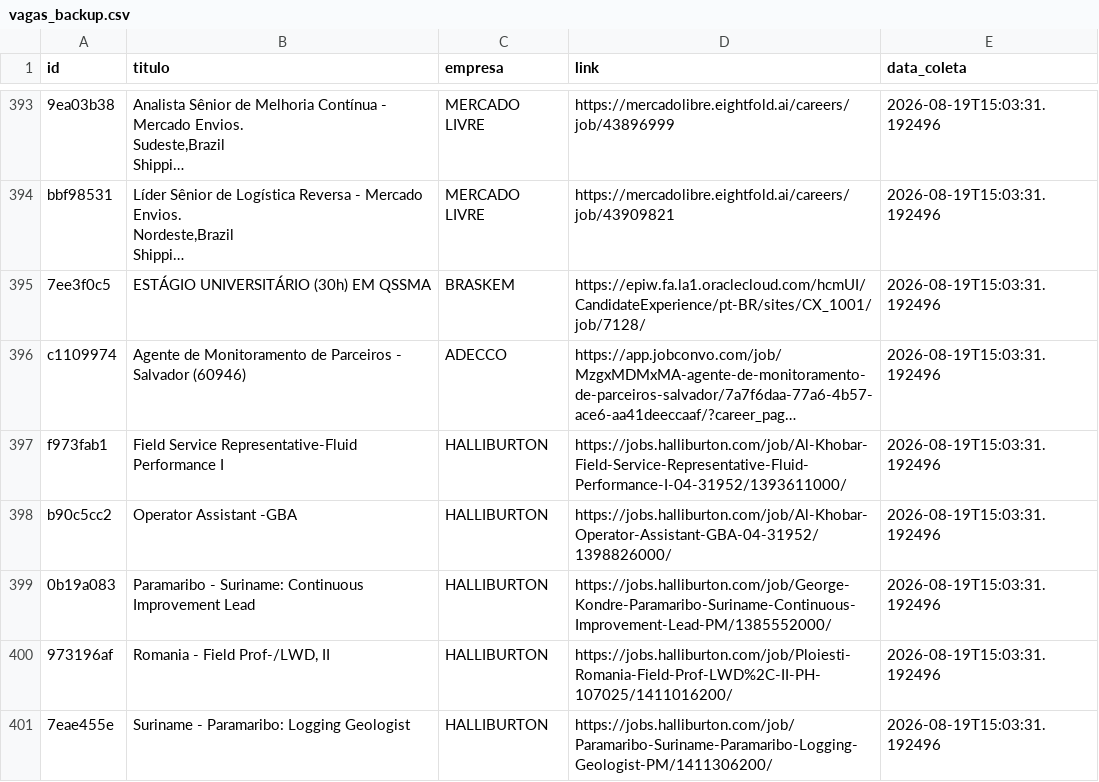
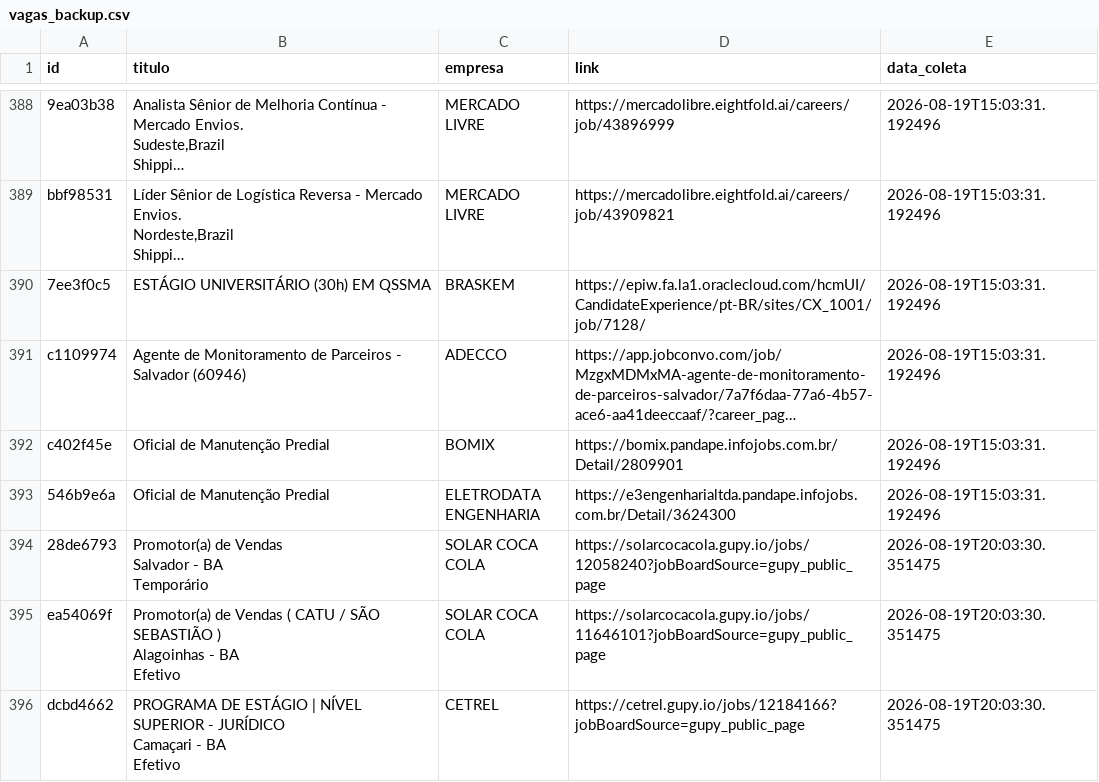
Before and after one commit to AndreyCarlos07/central-vagas, a CSV file: vagas_backup.csv, drawn as a sheet; only a part is shown, gaps mark what is left out; the shorter side is filled out with more unchanged rows; long unchanged cells end in …; removed rows and columns are numbered as before the commit, all else as after; the diff covers the shown part only; the diff names each change by its address in the sheet, - before the commit and + after, or states it on an @@ line.

```diff
--- a/vagas_backup.csv
+++ b/vagas_backup.csv
-row 397: f973fab1 | Field Service Representative-Fluid Performance I | HALLIBURTON | https://jobs.halliburton.com/job/Al-Khobar-Field-Service-Representative-Fluid-Performance-I-04-31952/1393611000/ | 2026-08-19T15:03:31.192496
-row 398: b90c5cc2 | Operator Assistant -GBA | HALLIBURTON | https://jobs.halliburton.com/job/Al-Khobar-Operator-Assistant-GBA-04-31952/1398826000/ | 2026-08-19T15:03:31.192496
-row 399: 0b19a083 | Paramaribo - Suriname: Continuous Improvement Lead | HALLIBURTON | https://jobs.halliburton.com/job/George-Kondre-Paramaribo-Suriname-Continuous-Improvement-Lead-PM/1385552000/ | 2026-08-19T15:03:31.192496
-row 400: 973196af | Romania - Field Prof-/LWD, II | HALLIBURTON | https://jobs.halliburton.com/job/Ploiesti-Romania-Field-Prof-LWD%2C-II-PH-107025/1411016200/ | 2026-08-19T15:03:31.192496
-row 401: 7eae455e | Suriname - Paramaribo: Logging Geologist | HALLIBURTON | https://jobs.halliburton.com/job/Paramaribo-Suriname-Paramaribo-Logging-Geologist-PM/1411306200/ | 2026-08-19T15:03:31.192496
```
Also changed, not shown: 17 added rows and 10 removed rows elsewhere in this file.
